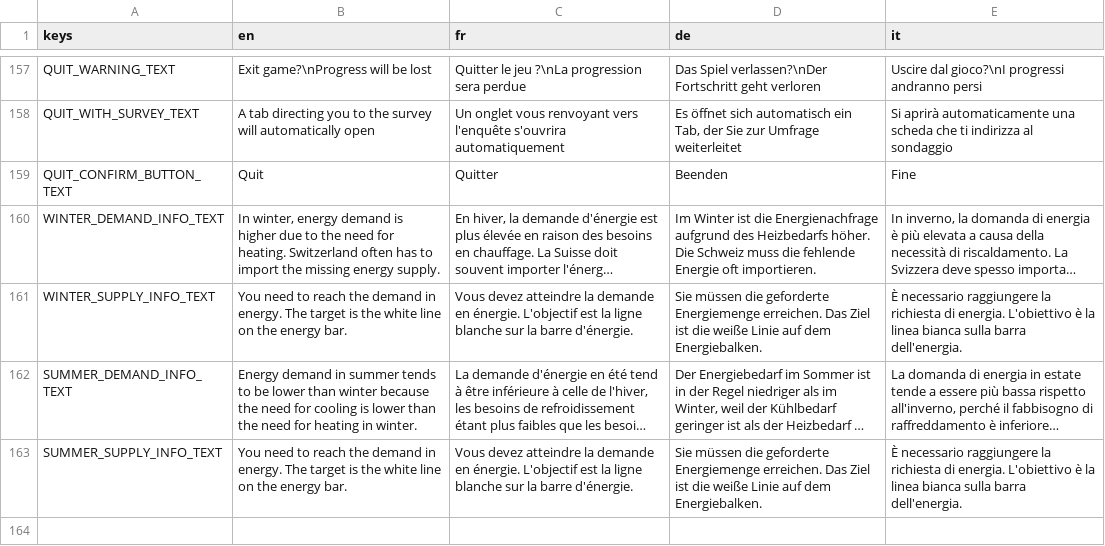
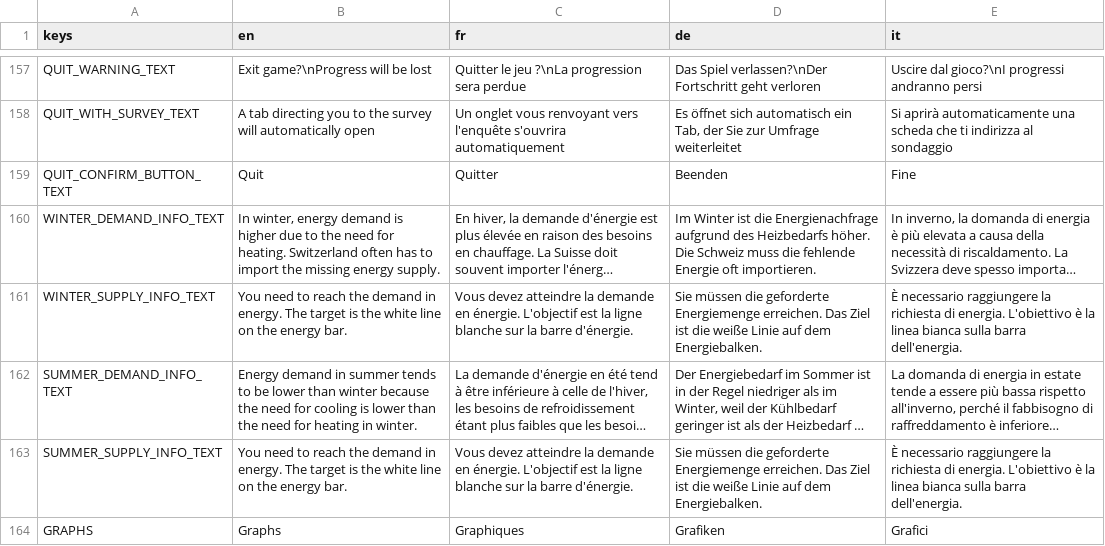
Before and after one commit to usi-sweet-sure/EnsuredEnergy_GDScript, a CSV file: Text.csv, drawn as a sheet; only a part is shown, gaps mark what is left out; long unchanged cells end in …; the diff names each change by its address in the sheet, - before the commit and + after, or states it on an @@ line.

Commit message:
settings button replaced by graphs button

```diff
--- a/Text.csv
+++ b/Text.csv
+row 164: GRAPHS | Graphs | Graphiques | Grafiken | Grafici
```
Also changed, not shown: 8 other files.
